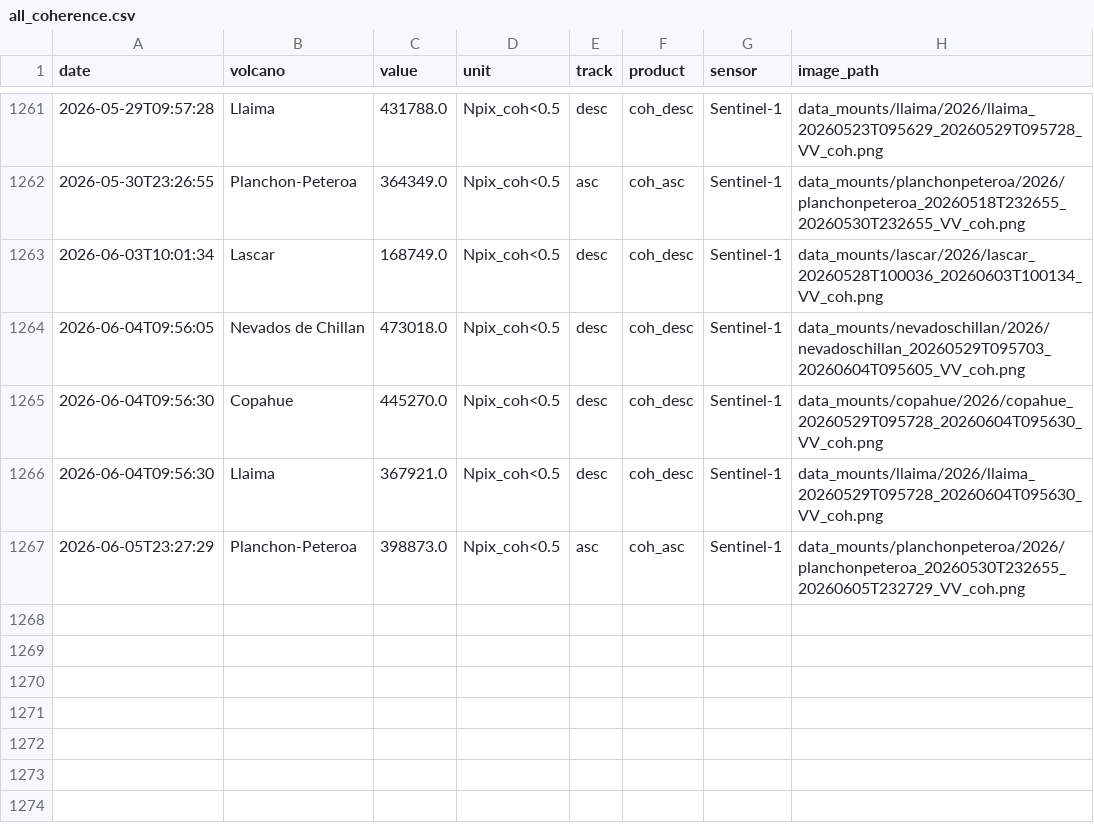
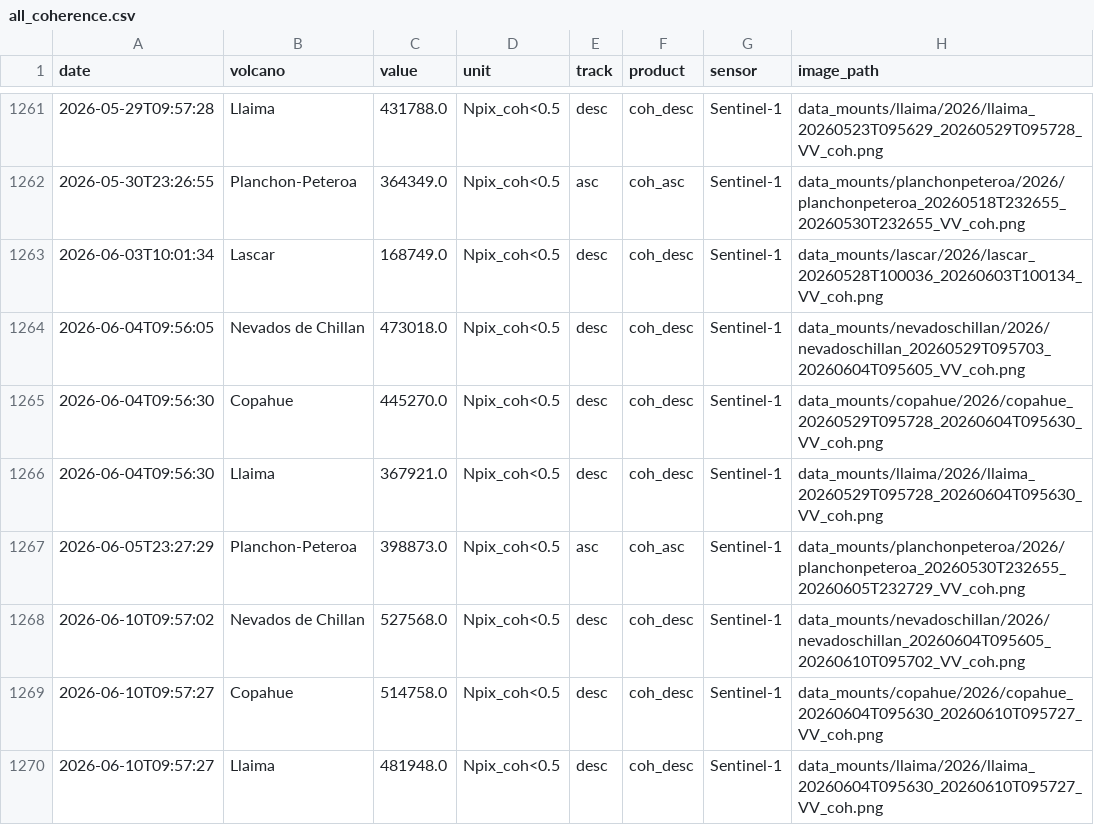
Before and after one commit to MendozaVolcanic/MOUNTS-Chile, a CSV file: csv/all_coherence.csv, drawn as a sheet; only a part is shown, gaps mark what is left out; the diff names each change by its address in the sheet, - before the commit and + after, or states it on an @@ line.

```diff
--- a/csv/all_coherence.csv
+++ b/csv/all_coherence.csv
+row 1268: 2026-06-10T09:57:02 | Nevados de Chillan | 527568.0 | Npix_coh<0.5 | desc | coh_desc | Sentinel-1 | data_mounts/nevadoschillan/2026/nevadoschillan_20260604T095605_20260610T095702_VV_coh.png
+row 1269: 2026-06-10T09:57:27 | Copahue | 514758.0 | Npix_coh<0.5 | desc | coh_desc | Sentinel-1 | data_mounts/copahue/2026/copahue_20260604T095630_20260610T095727_VV_coh.png
+row 1270: 2026-06-10T09:57:27 | Llaima | 481948.0 | Npix_coh<0.5 | desc | coh_desc | Sentinel-1 | data_mounts/llaima/2026/llaima_20260604T095630_20260610T095727_VV_coh.png
```
Also changed, not shown: catalog.csv, csv/all_deformation.csv, 36 other files.
